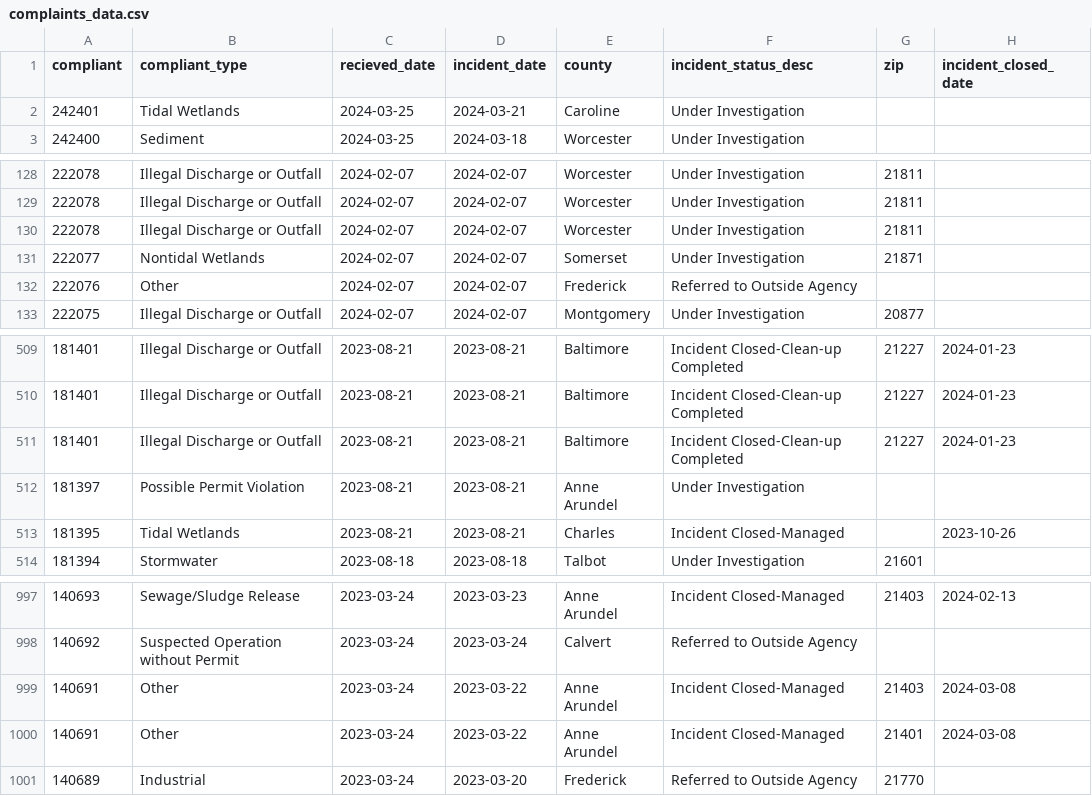
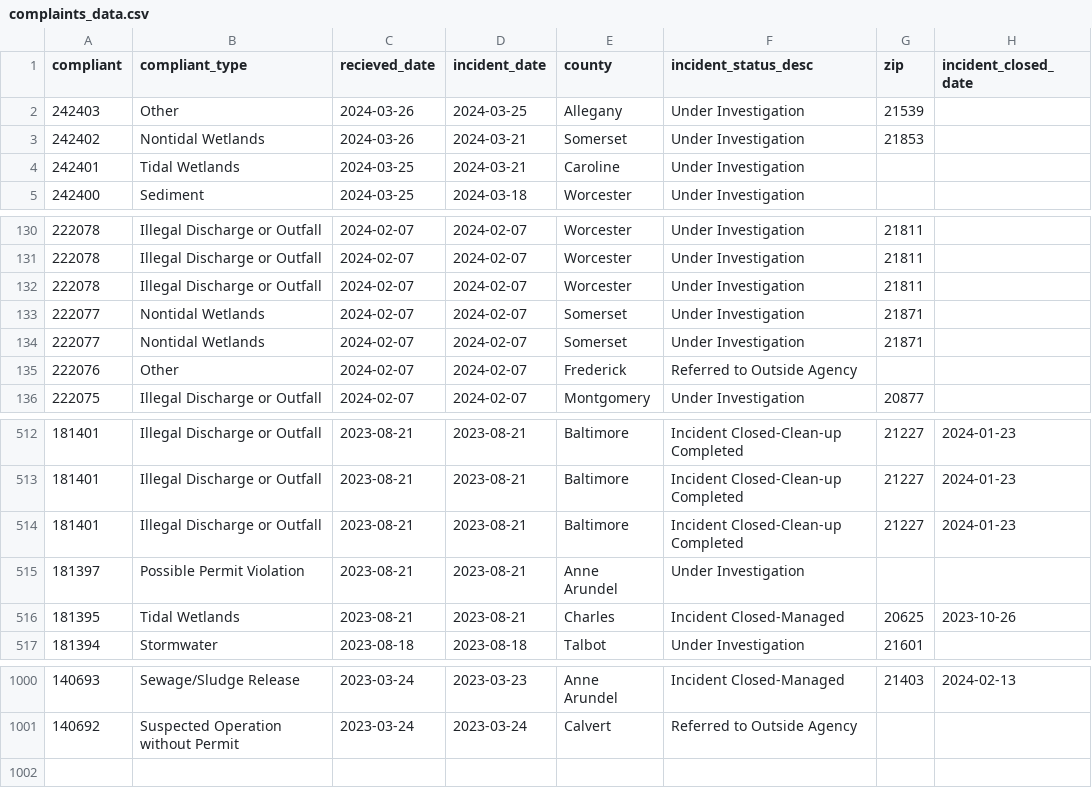
Before and after one commit to amandavhernan/enviro_complaints, a CSV file: complaints_data.csv, drawn as a sheet; only a part is shown, gaps mark what is left out.

Commit message:
new complaints found

```diff
--- a/complaints_data.csv
+++ b/complaints_data.csv
@@ -1,2 +1,4 @@
 compliant,compliant_type,recieved_date,incident_date,county,incident_status_desc,zip,incident_closed_date
+242403,Other,2024-03-26,2024-03-25,Allegany,Under Investigation,21539,
+242402,Nontidal Wetlands,2024-03-26,2024-03-21,Somerset,Under Investigation,21853,
 242401,Tidal Wetlands,2024-03-25,2024-03-21,Caroline,Under Investigation,,
@@ -130,2 +132,3 @@ compliant,compliant_type,recieved_date,incident_date,county,incident_status_desc
 222078,Illegal Discharge or Outfall,2024-02-07,2024-02-07,Worcester,Under Investigation,21811,
+222077,Nontidal Wetlands,2024-02-07,2024-02-07,Somerset,Under Investigation,21871,
 222077,Nontidal Wetlands,2024-02-07,2024-02-07,Somerset,Under Investigation,21871,
@@ -512,3 +515,3 @@ compliant,compliant_type,recieved_date,incident_date,county,incident_status_desc
 181397,Possible Permit Violation,2023-08-21,2023-08-21,Anne Arundel,Under Investigation,,
-181395,Tidal Wetlands,2023-08-21,2023-08-21,Charles,Incident Closed-Managed,,2023-10-26
+181395,Tidal Wetlands,2023-08-21,2023-08-21,Charles,Incident Closed-Managed,20625,2023-10-26
 181394,Stormwater,2023-08-18,2023-08-18,Talbot,Under Investigation,21601,
@@ -998,4 +1001 @@ compliant,compliant_type,recieved_date,incident_date,county,incident_status_desc
 140692,Suspected Operation without Permit,2023-03-24,2023-03-24,Calvert,Referred to Outside Agency,,
-140691,Other,2023-03-24,2023-03-22,Anne Arundel,Incident Closed-Managed,21403,2024-03-08
-140691,Other,2023-03-24,2023-03-22,Anne Arundel,Incident Closed-Managed,21401,2024-03-08
-140689,Industrial,2023-03-24,2023-03-20,Frederick,Referred to Outside Agency,21770,
```
Also changed, not shown: 1 other file.
